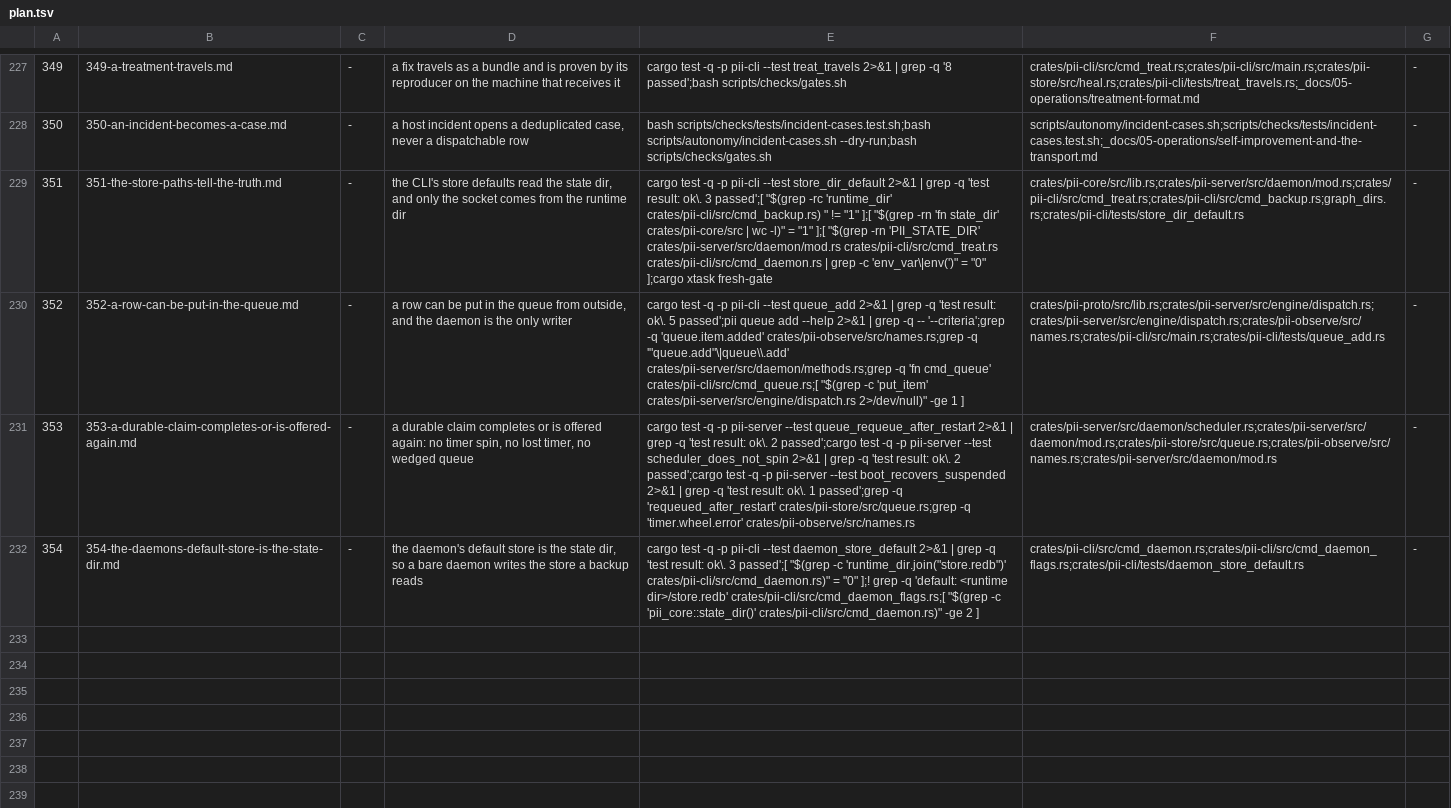
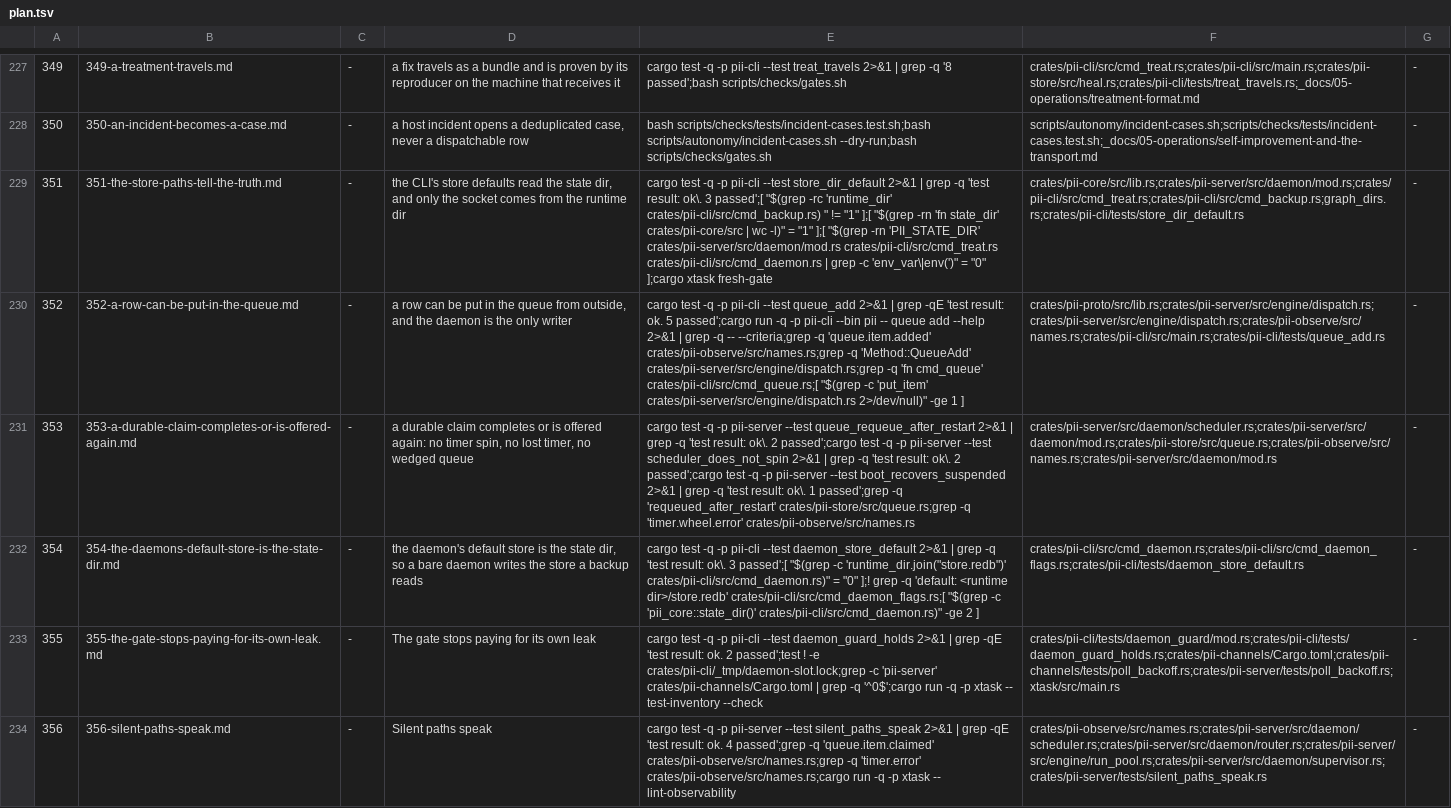
Before and after one commit to bitscrafts/pi-improved, a TSV file: scripts/autonomy/plan.tsv, drawn as a sheet; only a part is shown, gaps mark what is left out; the diff covers the shown part only; the diff names each change by its address in the sheet, - before the commit and + after, or states it on an @@ line.

Commit message:
Queue every finding of the optimisation review
Seven rows, one per workstream the review proposes, each carrying the evidence that motivated it and criteria that are
red on this tree today.

W1 (355) stops the gate paying for its own leak: the daemon-slot file is never removed when the first owner drops
while another test holds the slot, and two binaries wait 152.9 s and 178.8 s for the 180 s steal — about 330 s of a
634 s test step. It also moves the channel backoff test out of pii-channels, which currently compiles the whole server
tree to test a channel. W4 (356) makes the silent paths speak. W5 (357) makes an idle daemon cheap: health replays
every journal on every call (82-92 ms on 1,895 runs), the promotion sweep re-parses up to 10,000 files every 5 s
(17,280 sweeps a day), lint creates four redb files per call, and max_in_flight is configured but never read.
W6 (358) makes data visible per table and fixes the double-counted df; the retention half deliberately waits for four
weekly samples rather than guessing. W7 (359) deletes about 1,000 copied lines, including a shadowing fail() that
skips the CLI observer. W8 (360) takes the cron tests off the wall clock.

361 is the lane's own defect, found by living through it: a park left nine files in the tree, the dispatcher refuses a
dirty tree, and the next two rows never ran. A park now copies the work aside and restores the tree from HEAD content
— never git checkout, which is banned here because it destroys uncommitted work.

```diff
--- a/scripts/autonomy/plan.tsv
+++ b/scripts/autonomy/plan.tsv
-E230: …| grep -q 'test result: ok\. 5 passed';pii queue add --help 2>&1 | grep -q -- '--criteria';grep -q 'queue.item.added' crates/pii-observe/src/names.rs;grep -q '"queue.add"\|queue\\.add' crates/pii-server/src/daemon/methods.rs;grep -q 'fn…
+E230: …| grep -qE 'test result: ok. 5 passed';cargo run -q -p pii-cli --bin pii -- queue add --help 2>&1 | grep -q -- --criteria;grep -q 'queue.item.added' crates/pii-observe/src/names.rs;grep -q 'Method::QueueAdd' crates/pii-server/src/engine/dispatch.rs;grep -q 'fn…
+row 233: 355 | 355-the-gate-stops-paying-for-its-own-leak.md | - | The gate stops paying for its own leak | cargo test -q -p pii-cli --test daemon_guard_holds 2>&1 | grep -qE 'test result: ok. 2 passed';test ! -e crates/pii-cli/_tmp/daemon-slot.lock;grep -c 'pii-server' crates/pii-channels/Cargo.toml | grep -q '^0$';cargo run -q -p xtask -- test-inventory --check | crates/pii-cli/tests/daemon_guard/mod.rs;crates/pii-cli/tests/daemon_guard_holds.rs;crates/pii-channels/Cargo.toml;crates/pii-channels/tests/poll_backoff.rs;crates/pii-server/tests/poll_backoff.rs;xtask/src/main.rs | -
+row 234: 356 | 356-silent-paths-speak.md | - | Silent paths speak | cargo test -q -p pii-server --test silent_paths_speak 2>&1 | grep -qE 'test result: ok. 4 passed';grep -q 'queue.item.claimed' crates/pii-observe/src/names.rs;grep -q 'timer.error' crates/pii-observe/src/names.rs;cargo run -q -p xtask -- lint-observability | crates/pii-observe/src/names.rs;crates/pii-server/src/daemon/scheduler.rs;crates/pii-server/src/daemon/router.rs;crates/pii-server/src/engine/run_pool.rs;crates/pii-server/src/daemon/supervisor.rs;crates/pii-server/tests/silent_paths_speak.rs | -
```
Also changed, not shown: 5 added rows elsewhere in this file, 7 other files.
